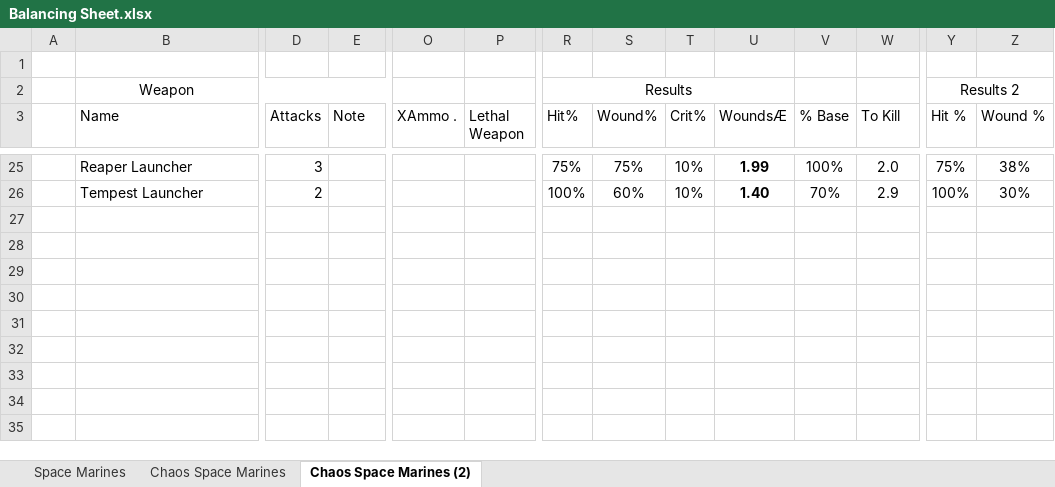
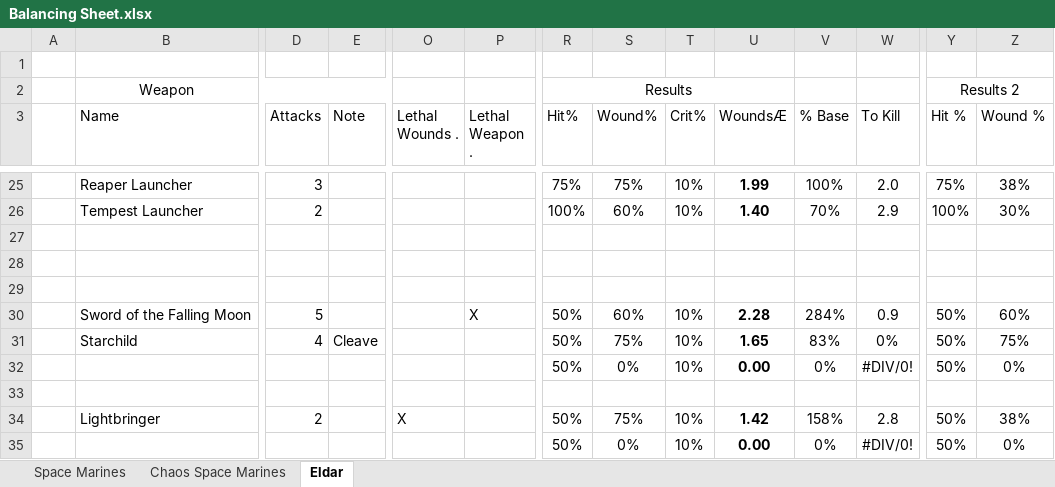
Before and after one commit to BSchwalb/Betrayal, an Excel workbook: Balancing Sheet.xlsx, sheet Eldar, drawn as a sheet; only a part is shown, gaps mark what is left out; values as stored, in another font and other column widths than the file's, no borders; conditional formats and table styles not drawn; rows hold the shown columns only; the diff names each change by its address in the sheet, - before the commit and + after, or states it on an @@ line.

Commit message:
[Eldar] Artifacts!

```diff
--- a/Balancing Sheet.xlsx (sheet Eldar)
+++ b/Balancing Sheet.xlsx (sheet Eldar)
-sheet tab: Chaos Space Marines (2)
+sheet tab: Eldar
-O3: XAmmo .
+O3: Lethal Wounds .
-P3: Lethal Weapon
+P3: Lethal Weapon .
+row 27: (empty)
+row 28: (empty)
+row 29: (empty)
+row 30:  | Sword of the Falling Moon | 5 |  |  | X | 50% | 60% | 10% | 2.28 | 284% | 0.9 | 50% | 60%
+row 31:  | Starchild | 4 | Cleave |  |  | 50% | 75% | 10% | 1.65 | 83% | 0% | 50% | 75%
+row 32:  |  |  |  |  |  | 50% | 0% | 10% | 0.00 | 0% | #DIV/0! | 50% | 0%
+row 33: (empty)
+row 34:  | Lightbringer | 2 |  | X |  | 50% | 75% | 10% | 1.42 | 158% | 2.8 | 50% | 38%
+row 35:  |  |  |  |  |  | 50% | 0% | 10% | 0.00 | 0% | #DIV/0! | 50% | 0%
```
Also changed, not shown: 2 other files.
